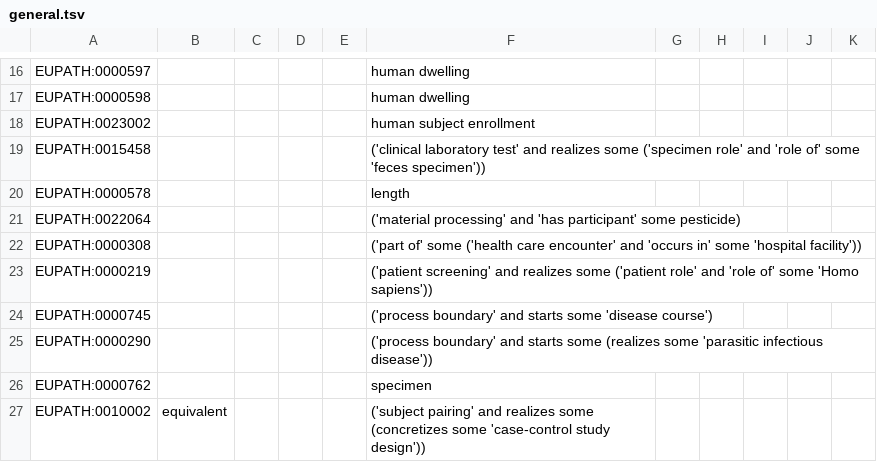
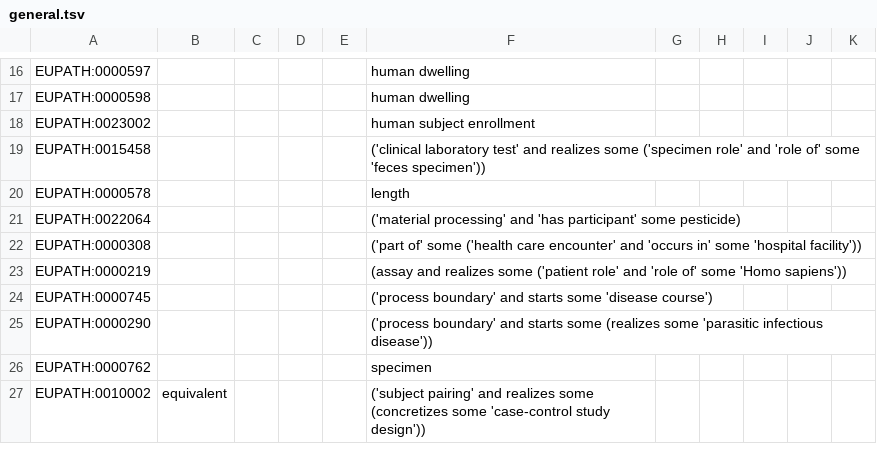
Before and after one commit to VEuPathDB-ontology/VEuPathDB-ontology, a TSV file: src/ontology/templates/general.tsv, drawn as a sheet; only a part is shown, gaps mark what is left out.

```diff
--- a/src/ontology/templates/general.tsv
+++ b/src/ontology/templates/general.tsv
@@ -22,3 +22,3 @@ EUPATH:0022064					('material processing' and 'has participant' some pesticide)
 EUPATH:0000308					('part of' some ('health care encounter' and 'occurs in' some 'hospital facility'))					
-EUPATH:0000219					('patient screening' and realizes some ('patient role' and 'role of' some 'Homo sapiens'))					
+EUPATH:0000219					(assay and realizes some ('patient role' and 'role of' some 'Homo sapiens'))					
 EUPATH:0000745					('process boundary' and starts some 'disease course')					
```
Also changed, not shown: 1 other file.
